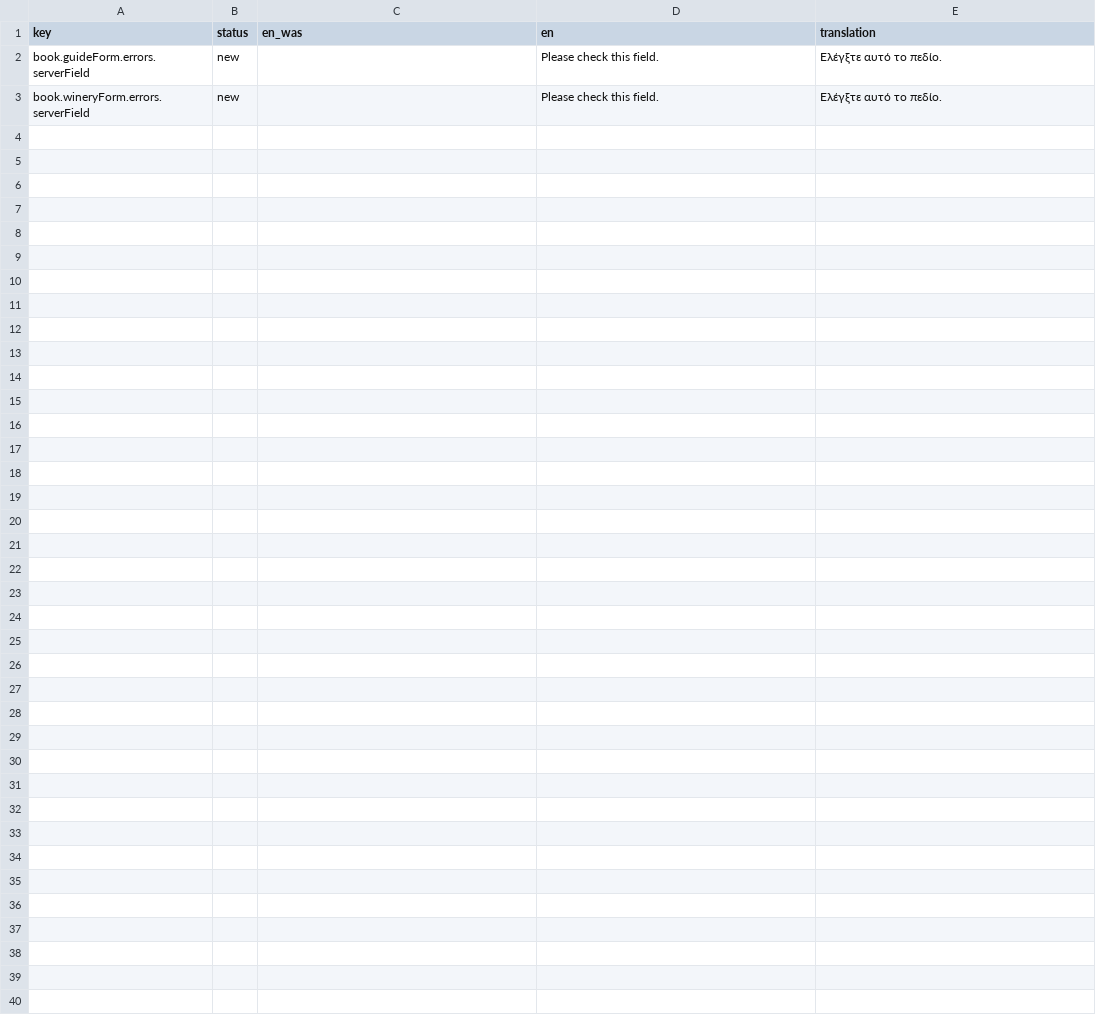
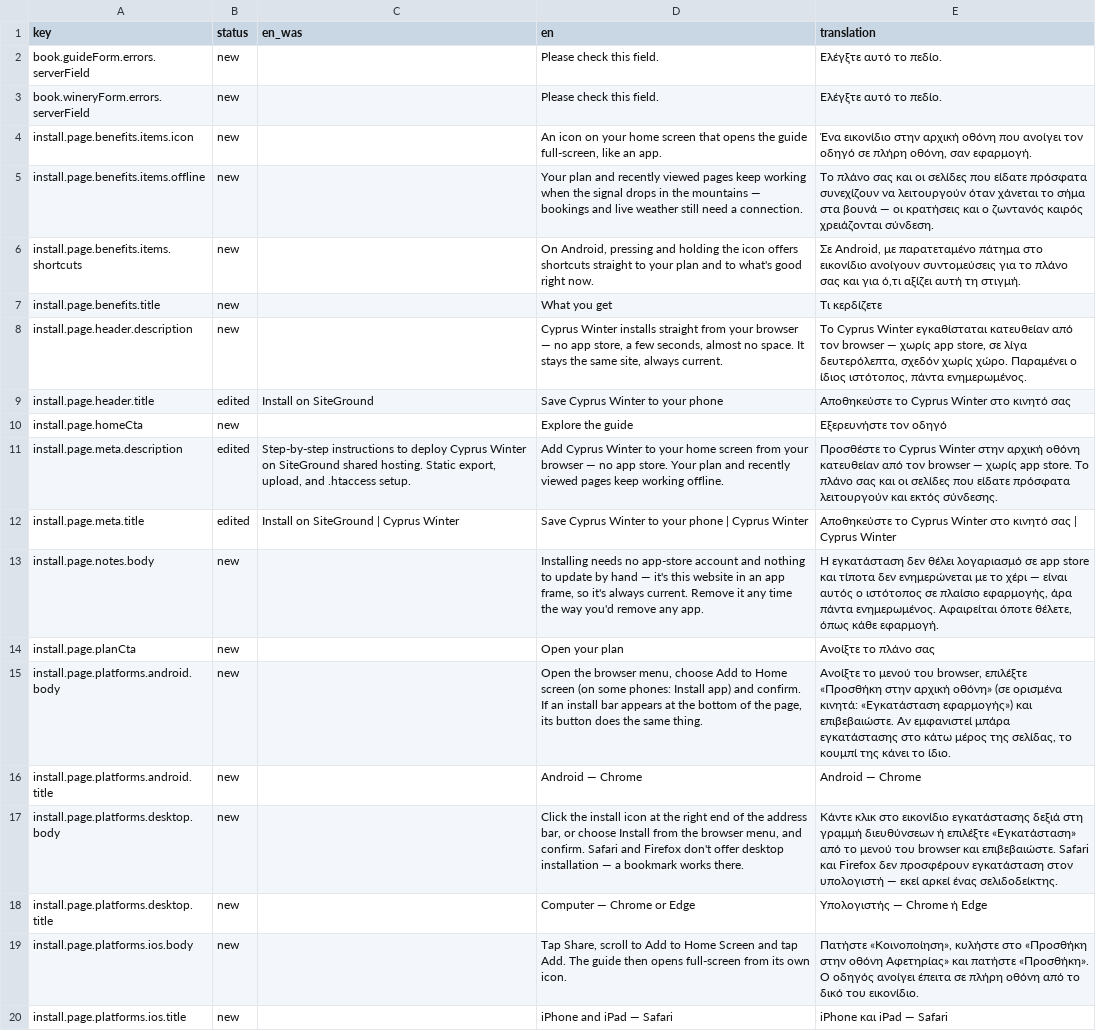
Before and after one commit to G9MaGiC/cyprus-winter, a CSV file: docs/i18n-review/el.csv, drawn as a sheet; the diff names each change by its address in the sheet, - before the commit and + after, or states it on an @@ line.

```diff
--- a/docs/i18n-review/el.csv
+++ b/docs/i18n-review/el.csv
+row 4: install.page.benefits.items.icon | new |  | An icon on your home screen that opens the guide full-screen, like an app. | Ένα εικονίδιο στην αρχική οθόνη που ανοίγει τον οδηγό σε πλήρη οθόνη, σαν εφαρμογή.
+row 5: install.page.benefits.items.offline | new |  | Your plan and recently viewed pages keep working when the signal drops in the mountains — bookings and live weather still need a connection. | Το πλάνο σας και οι σελίδες που είδατε πρόσφατα συνεχίζουν να λειτουργούν όταν χάνεται το σήμα στα βουνά — οι κρατήσεις και ο ζωντανός καιρός χρειάζονται σύνδεση.
+row 6: install.page.benefits.items.shortcuts | new |  | On Android, pressing and holding the icon offers shortcuts straight to your plan and to what's good right now. | Σε Android, με παρατεταμένο πάτημα στο εικονίδιο ανοίγουν συντομεύσεις για το πλάνο σας και για ό,τι αξίζει αυτή τη στιγμή.
+row 7: install.page.benefits.title | new |  | What you get | Τι κερδίζετε
+row 8: install.page.header.description | new |  | Cyprus Winter installs straight from your browser — no app store, a few seconds, almost no space. It stays the same site, always current. | Το Cyprus Winter εγκαθίσταται κατευθείαν από τον browser — χωρίς app store, σε λίγα δευτερόλεπτα, σχεδόν χωρίς χώρο. Παραμένει ο ίδιος ιστότοπος, πάντα ενημερωμένος.
+row 9: install.page.header.title | edited | Install on SiteGround | Save Cyprus Winter to your phone | Αποθηκεύστε το Cyprus Winter στο κινητό σας
+row 10: install.page.homeCta | new |  | Explore the guide | Εξερευνήστε τον οδηγό
+row 11: install.page.meta.description | edited | Step-by-step instructions to deploy Cyprus Winter on SiteGround shared hosting. Static export, upload, and .htaccess setup. | Add Cyprus Winter to your home screen from your browser — no app store. Your plan and recently viewed pages keep working offline. | Προσθέστε το Cyprus Winter στην αρχική οθόνη κατευθείαν από τον browser — χωρίς app store. Το πλάνο σας και οι σελίδες που είδατε πρόσφατα λειτουργούν και εκτός σύνδεσης.
+row 12: install.page.meta.title | edited | Install on SiteGround | Cyprus Winter | Save Cyprus Winter to your phone | Cyprus Winter | Αποθηκεύστε το Cyprus Winter στο κινητό σας | Cyprus Winter
+row 13: install.page.notes.body | new |  | Installing needs no app-store account and nothing to update by hand — it's this website in an app frame, so it's always current. Remove it any time the way you'd remove any app. | Η εγκατάσταση δεν θέλει λογαριασμό σε app store και τίποτα δεν ενημερώνεται με το χέρι — είναι αυτός ο ιστότοπος σε πλαίσιο εφαρμογής, άρα πάντα ενημερωμένος. Αφαιρείται όποτε θέλετε, όπως κάθε εφαρμογή.
+row 14: install.page.planCta | new |  | Open your plan | Ανοίξτε το πλάνο σας
+row 15: install.page.platforms.android.body | new |  | Open the browser menu, choose Add to Home screen (on some phones: Install app) and confirm. If an install bar appears at the bottom of the page, its button does the same thing. | Ανοίξτε το μενού του browser, επιλέξτε «Προσθήκη στην αρχική οθόνη» (σε ορισμένα κινητά: «Εγκατάσταση εφαρμογής») και επιβεβαιώστε. Αν εμφανιστεί μπάρα εγκατάστασης στο κάτω μέρος της σελίδας, το κουμπί της κάνει το ίδιο.
+row 16: install.page.platforms.android.title | new |  | Android — Chrome | Android — Chrome
+row 17: install.page.platforms.desktop.body | new |  | Click the install icon at the right end of the address bar, or choose Install from the browser menu, and confirm. Safari and Firefox don't offer desktop installation — a bookmark works there. | Κάντε κλικ στο εικονίδιο εγκατάστασης δεξιά στη γραμμή διευθύνσεων ή επιλέξτε «Εγκατάσταση» από το μενού του browser και επιβεβαιώστε. Safari και Firefox δεν προσφέρουν εγκατάσταση στον υπολογιστή — εκεί αρκεί ένας σελιδοδείκτης.
+row 18: install.page.platforms.desktop.title | new |  | Computer — Chrome or Edge | Υπολογιστής — Chrome ή Edge
+row 19: install.page.platforms.ios.body | new |  | Tap Share, scroll to Add to Home Screen and tap Add. The guide then opens full-screen from its own icon. | Πατήστε «Κοινοποίηση», κυλήστε στο «Προσθήκη στην οθόνη Αφετηρίας» και πατήστε «Προσθήκη». Ο οδηγός ανοίγει έπειτα σε πλήρη οθόνη από το δικό του εικονίδιο.
+row 20: install.page.platforms.ios.title | new |  | iPhone and iPad — Safari | iPhone και iPad — Safari
```
Also changed, not shown: docs/i18n-review/de.csv, docs/i18n-review/fr.csv, 18 other files.
